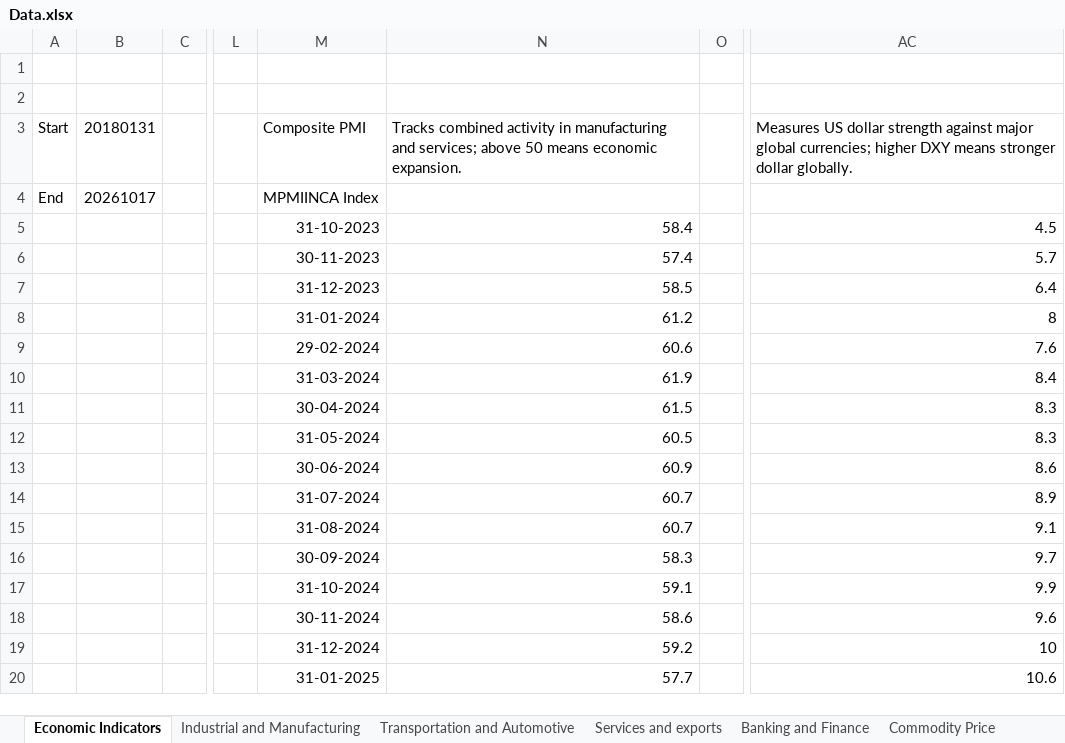
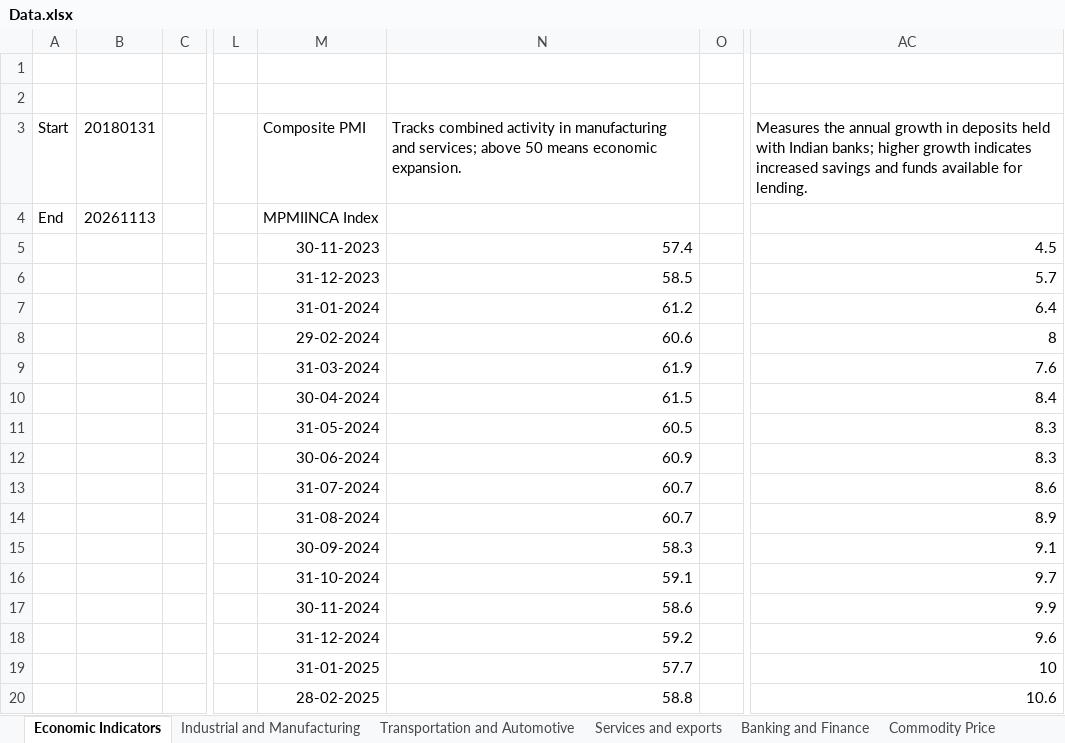
Before and after one commit to sevenalpharesearch-debug/Economic-Quarterly-Dashboard, an Excel workbook: Data.xlsx, sheet Economic Indicators, drawn as a sheet; only a part is shown, gaps mark what is left out; values as stored, in another font and other column widths than the file's, no borders; the diff covers the shown part only; the diff names each change by its address in the sheet, - before the commit and + after, or states it on an @@ line.

```diff
--- a/Data.xlsx (sheet Economic Indicators)
+++ b/Data.xlsx (sheet Economic Indicators)
-AC3: Measures US dollar strength against major global currencies; higher DXY means stronger dollar globally.
+AC3: Measures the annual growth in deposits held with Indian banks; higher growth indicates increased savings and funds available for lending.
-B4 (20180131): 20261017
+B4 (20180131): 20261113
-M5 (Composite PMI): 31-10-2023
+M5 (Composite PMI): 30-11-2023
-N5: 58.4
+N5: 57.4
-M6 (Composite PMI): 30-11-2023
+M6 (Composite PMI): 31-12-2023
-N6: 57.4
+N6: 58.5
-M7 (Composite PMI): 31-12-2023
+M7 (Composite PMI): 31-01-2024
-N7: 58.5
+N7: 61.2
-M8 (Composite PMI): 31-01-2024
+M8 (Composite PMI): 29-02-2024
-N8: 61.2
+N8: 60.6
-M9 (Composite PMI): 29-02-2024
+M9 (Composite PMI): 31-03-2024
-N9: 60.6
+N9: 61.9
-M10 (Composite PMI): 31-03-2024
+M10 (Composite PMI): 30-04-2024
-N10: 61.9
+N10: 61.5
-M11 (Composite PMI): 30-04-2024
+M11 (Composite PMI): 31-05-2024
-N11: 61.5
+N11: 60.5
-M12 (Composite PMI): 31-05-2024
+M12 (Composite PMI): 30-06-2024
-N12: 60.5
+N12: 60.9
-M13 (Composite PMI): 30-06-2024
+M13 (Composite PMI): 31-07-2024
-N13: 60.9
+N13: 60.7
-M14 (Composite PMI): 31-07-2024
+M14 (Composite PMI): 31-08-2024
-M15 (Composite PMI): 31-08-2024
+M15 (Composite PMI): 30-09-2024
-N15: 60.7
+N15: 58.3
-M16 (Composite PMI): 30-09-2024
+M16 (Composite PMI): 31-10-2024
-N16: 58.3
+N16: 59.1
-M17 (Composite PMI): 31-10-2024
+M17 (Composite PMI): 30-11-2024
-N17: 59.1
+N17: 58.6
-M18 (Composite PMI): 30-11-2024
+M18 (Composite PMI): 31-12-2024
-N18: 58.6
+N18: 59.2
-M19 (Composite PMI): 31-12-2024
+M19 (Composite PMI): 31-01-2025
-N19: 59.2
+N19: 57.7
-M20 (Composite PMI): 31-01-2025
+M20 (Composite PMI): 28-02-2025
-N20: 57.7
+N20: 58.8
```
Also changed, not shown: 1 added row and 41 edited cells elsewhere in this sheet, sheet Industrial and Manufacturing, sheet Market Dashboard, sheet Banking and Finance, sheet Services and exports, sheet Transportation and Automotive, sheet Commodity Price, 3 more sheets, 1 other file.
